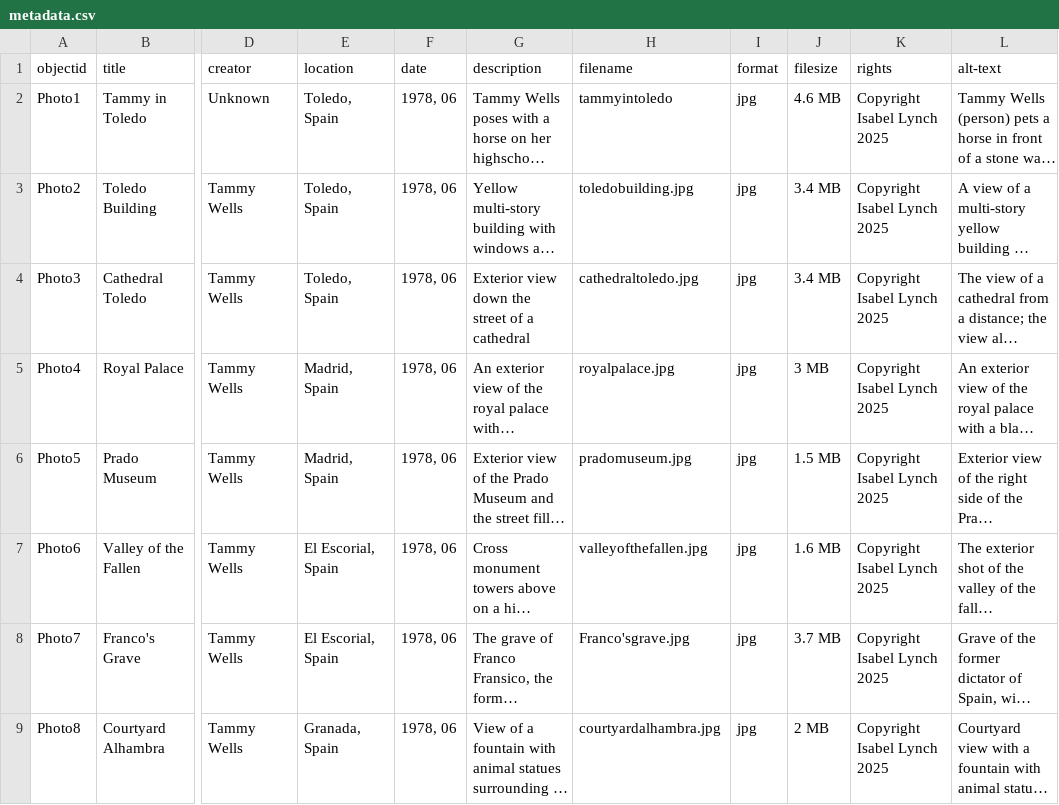
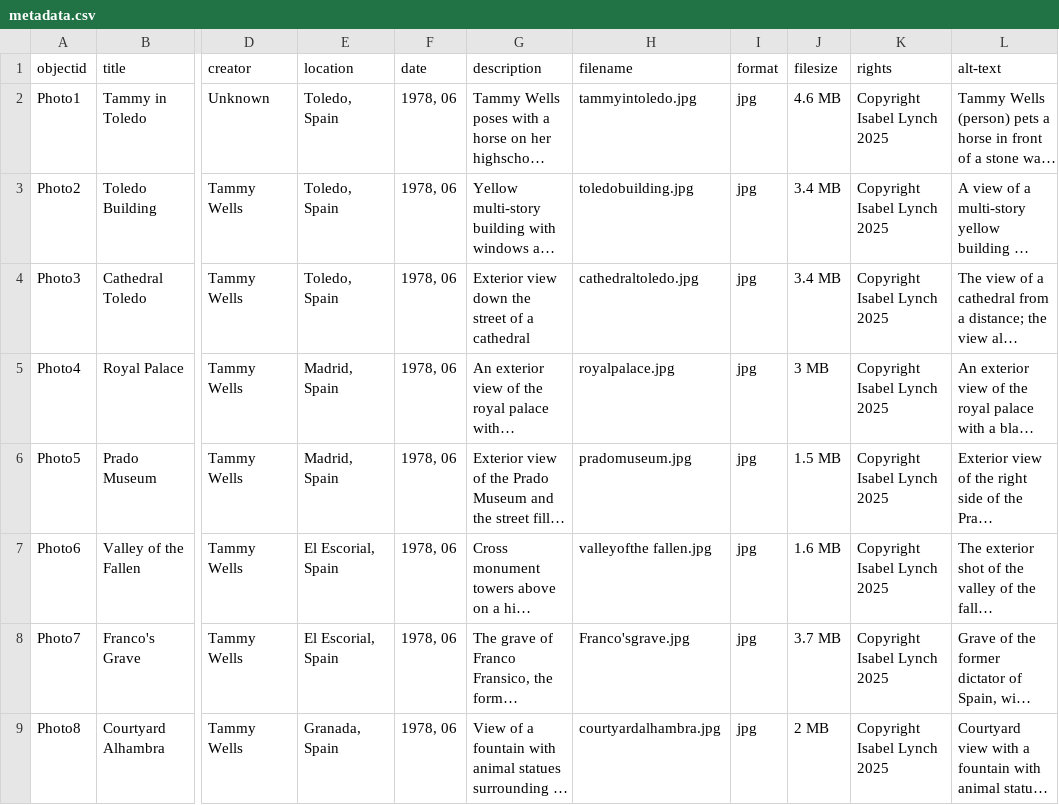
Before and after one commit to IsabelLynch3/Tammys-Trip-to-Spain, a CSV file: _data/metadata.csv, drawn as a sheet; only a part is shown, gaps mark what is left out; long unchanged cells end in …; the diff names each change by its address in the sheet, - before the commit and + after, or states it on an @@ line.

Commit message:
Update metadata.csv

```diff
--- a/_data/metadata.csv
+++ b/_data/metadata.csv
-H2 (filename): tammyintoledo
+H2 (filename): tammyintoledo.jpg
-H7 (filename): valleyofthefallen.jpg
+H7 (filename): valleyofthe fallen.jpg
```
